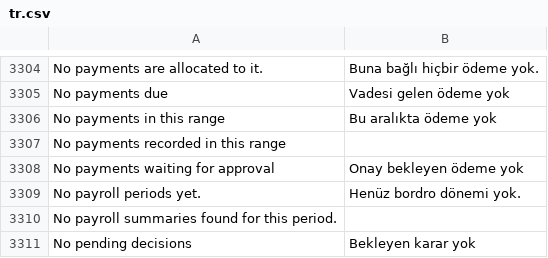
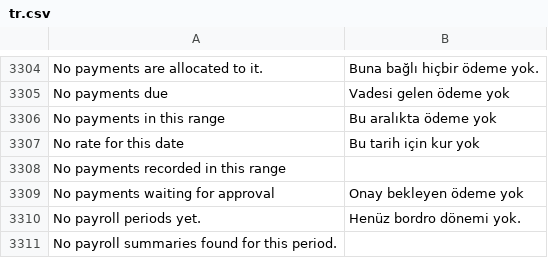
Before and after one commit to zvictory/stabler, a CSV file: stabler/translations/tr.csv, drawn as a sheet; only a part is shown, gaps mark what is left out; the shorter side is filled out with more unchanged rows; the diff names each change by its address in the sheet, - before the commit and + after, or states it on an @@ line.

```diff
--- a/stabler/translations/tr.csv
+++ b/stabler/translations/tr.csv
+row 3307: No rate for this date | Bu tarih için kur yok
```
Also changed, not shown: stabler/translations/en.csv, stabler/translations/ru.csv, 8 other files.
